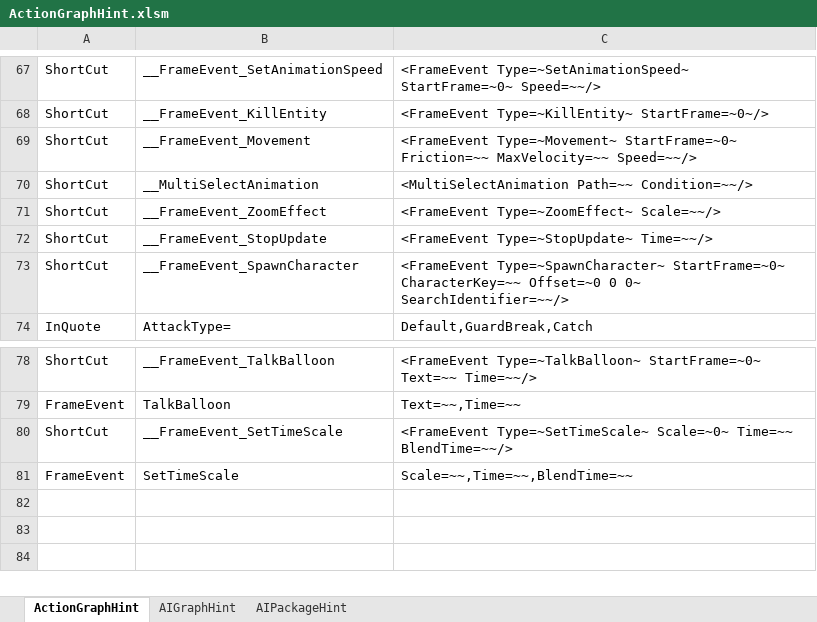
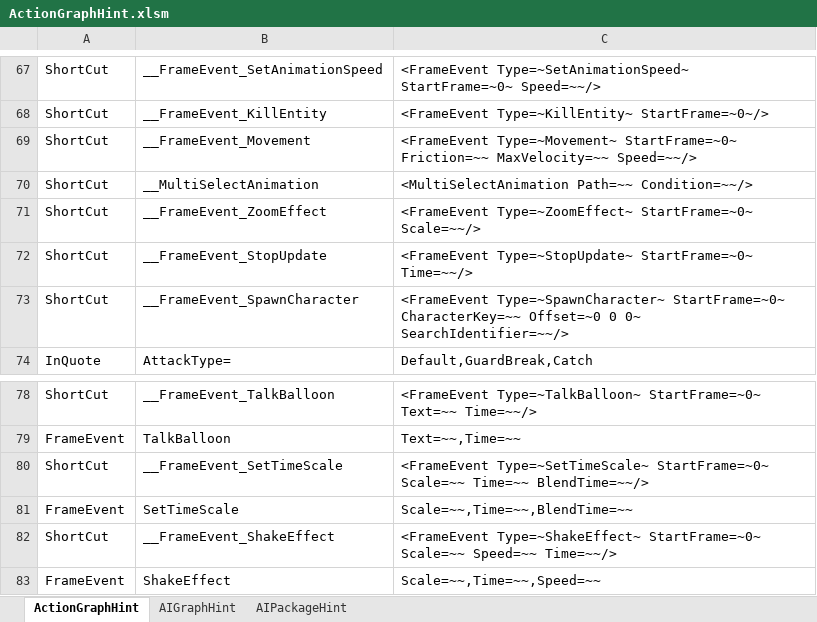
Before and after one commit to NEtuee/ProjectMS, an Excel workbook: Tools/ActionGraphHint.xlsm, sheet ActionGraphHint, drawn as a sheet; only a part is shown, gaps mark what is left out; values as stored, in another font and other column widths than the file's, no borders; charts and pictures not drawn; the diff names each change by its address in the sheet, - before the commit and + after, or states it on an @@ line.

Commit message:
shake test

```diff
--- a/Tools/ActionGraphHint.xlsm (sheet ActionGraphHint)
+++ b/Tools/ActionGraphHint.xlsm (sheet ActionGraphHint)
-C71: <FrameEvent Type=~ZoomEffect~ Scale=~~/>
+C71: <FrameEvent Type=~ZoomEffect~ StartFrame=~0~ Scale=~~/>
-C72: <FrameEvent Type=~StopUpdate~ Time=~~/>
+C72: <FrameEvent Type=~StopUpdate~ StartFrame=~0~ Time=~~/>
-C80: <FrameEvent Type=~SetTimeScale~ Scale=~0~ Time=~~ BlendTime=~~/>
+C80: <FrameEvent Type=~SetTimeScale~ StartFrame=~0~ Scale=~~ Time=~~ BlendTime=~~/>
+row 82: ShortCut | __FrameEvent_ShakeEffect | <FrameEvent Type=~ShakeEffect~ StartFrame=~0~ Scale=~~ Speed=~~ Time=~~/>
+row 83: FrameEvent | ShakeEffect | Scale=~~,Time=~~,Speed=~~
```
Also changed, not shown: 12 other files.
